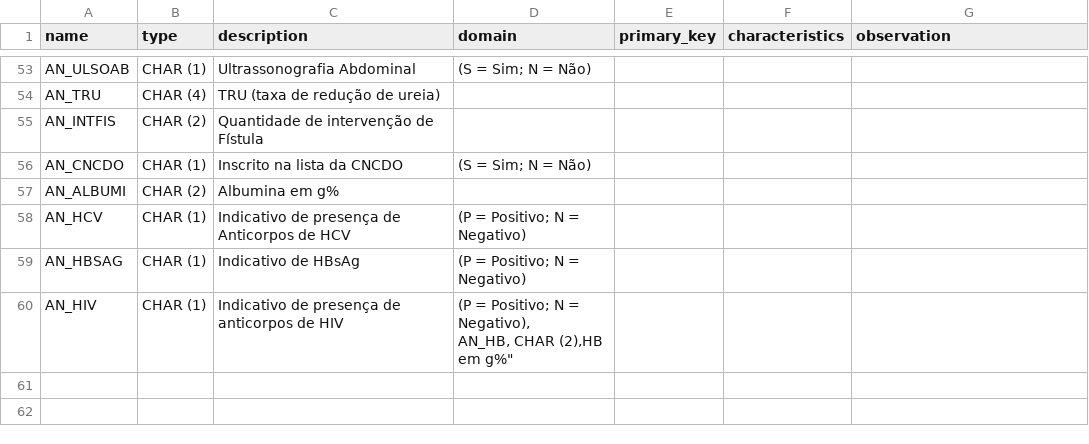
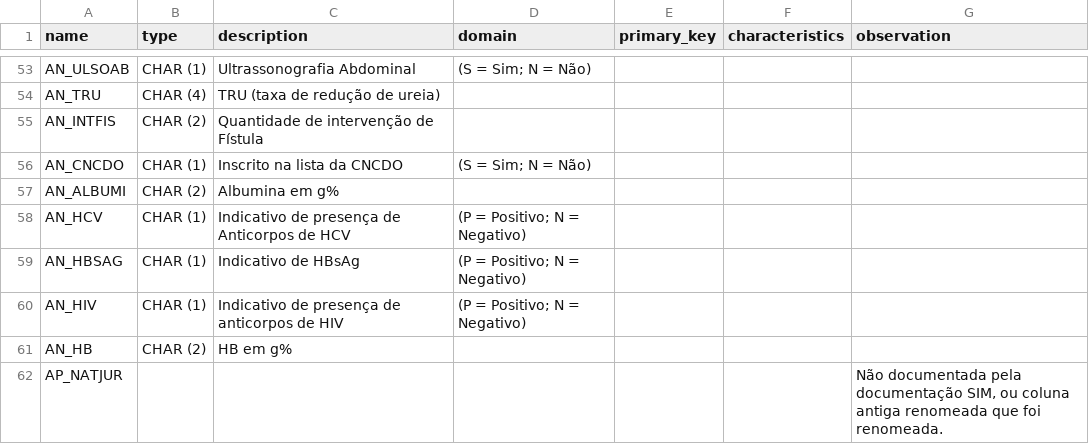
Before and after one commit to DataSUS-Infraestrutura/Atlas, a CSV file: dicionarios/columns-AN.csv, drawn as a sheet; only a part is shown, gaps mark what is left out.

```diff
--- a/dicionarios/columns-AN.csv
+++ b/dicionarios/columns-AN.csv
@@ -59,3 +59,4 @@
 "AN_HBSAG","CHAR (1)","Indicativo de HBsAg","(P = Positivo; N = Negativo)","","",""
-"AN_HIV","CHAR (1)","Indicativo de presença de anticorpos de HIV","(P = Positivo; N = Negativo),
-AN_HB, CHAR (2),HB em g%""","","",""
+"AN_HIV","CHAR (1)","Indicativo de presença de anticorpos de HIV","(P = Positivo; N = Negativo)"
+"AN_HB","CHAR (2)","HB em g%","","","",""
+"AP_NATJUR","","","","","","Não documentada pela documentação SIM, ou coluna antiga renomeada que foi renomeada."
```
Also changed, not shown: dicionarios/columns-AM.csv, dicionarios/columns-AQ.csv, 10 other files.
